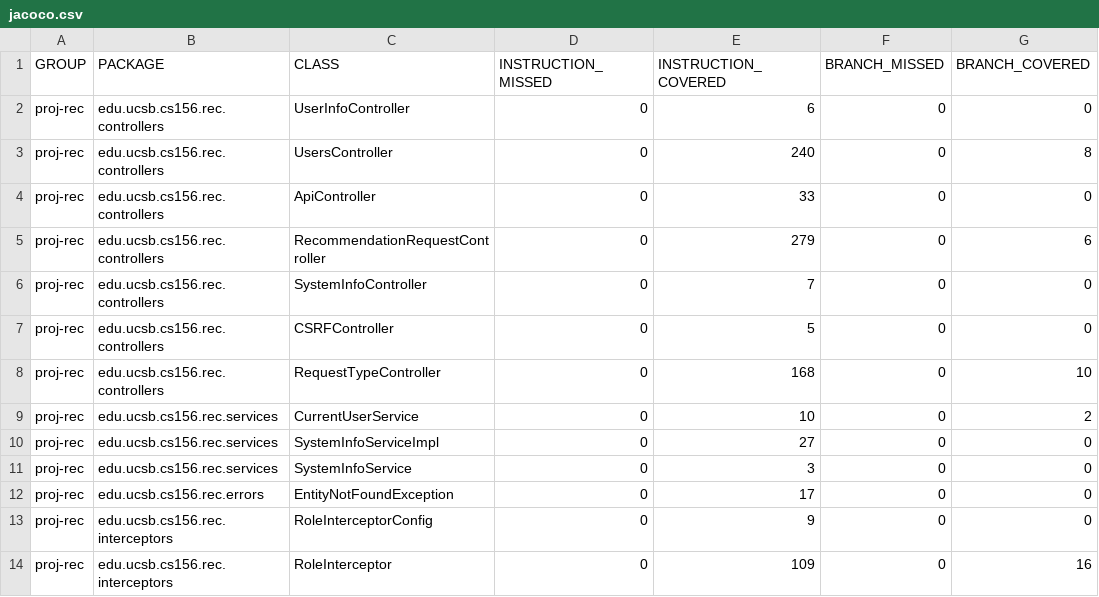
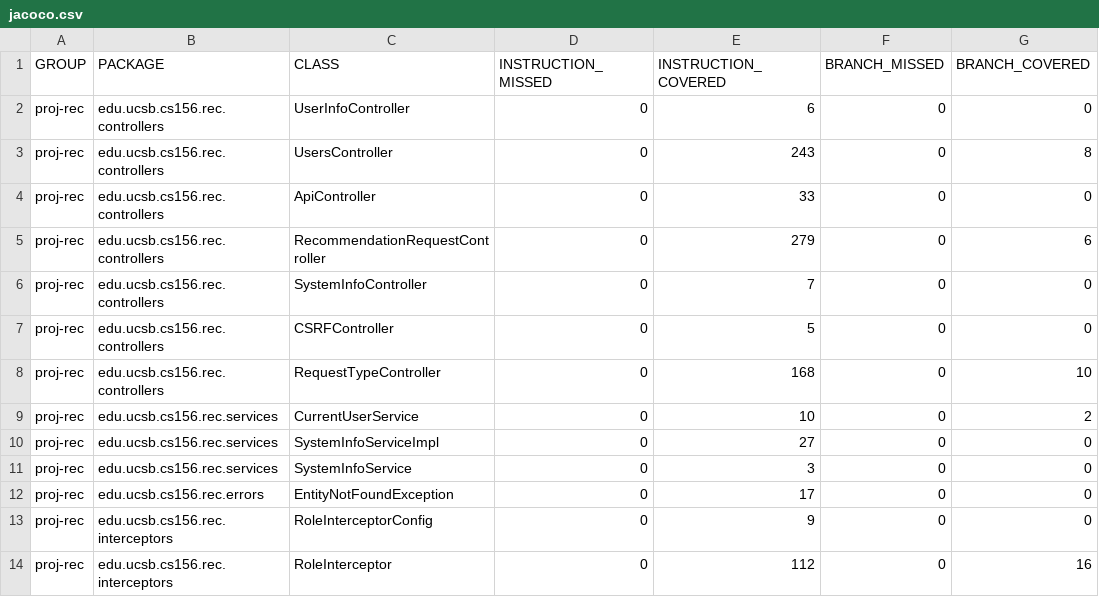
Before and after one commit to ucsb-cs156-f24/proj-rec-f24-08, a CSV file: jacoco/jacoco.csv, drawn as a sheet; only a part is shown; the diff names each change by its address in the sheet, - before the commit and + after, or states it on an @@ line.

```diff
--- a/jacoco/jacoco.csv
+++ b/jacoco/jacoco.csv
-E3 (INSTRUCTION_COVERED): 240
+E3 (INSTRUCTION_COVERED): 243
-E14 (INSTRUCTION_COVERED): 109
+E14 (INSTRUCTION_COVERED): 112
```
Also changed, not shown: 9 other files.
